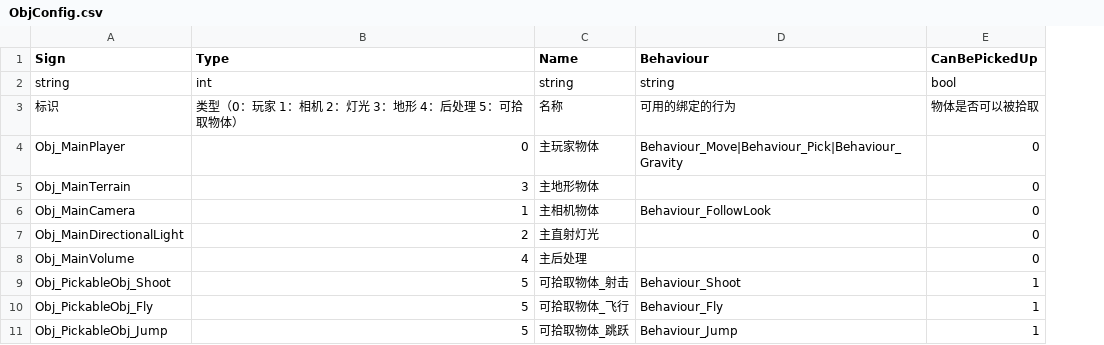
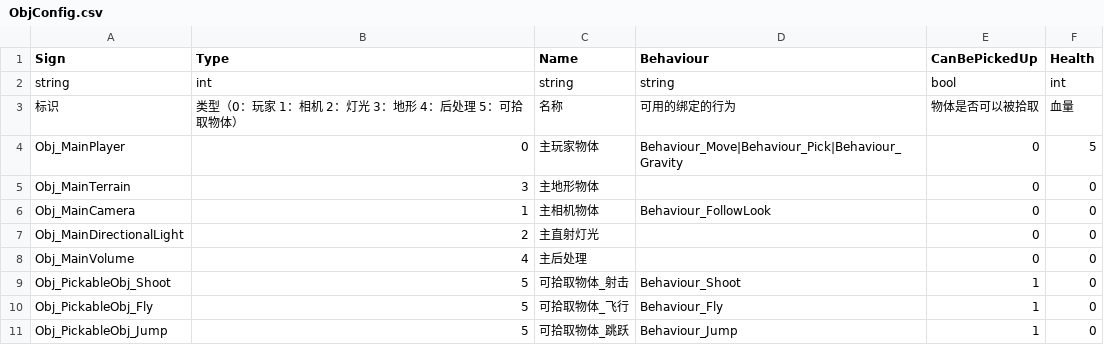
Before and after one commit to WH961230/LazyPanFramework, a CSV file: Assets/StreamingAssets/Csv/ObjConfig.csv, drawn as a sheet; the diff names each change by its address in the sheet, - before the commit and + after, or states it on an @@ line.

```diff
--- a/Assets/StreamingAssets/Csv/ObjConfig.csv
+++ b/Assets/StreamingAssets/Csv/ObjConfig.csv
+column F (Health), rows 2-11: int | 血量 | 5 | 0 | 0 | 0 | 0 | 0 | 0 | 0
```
Also changed, not shown: 9 other files.
